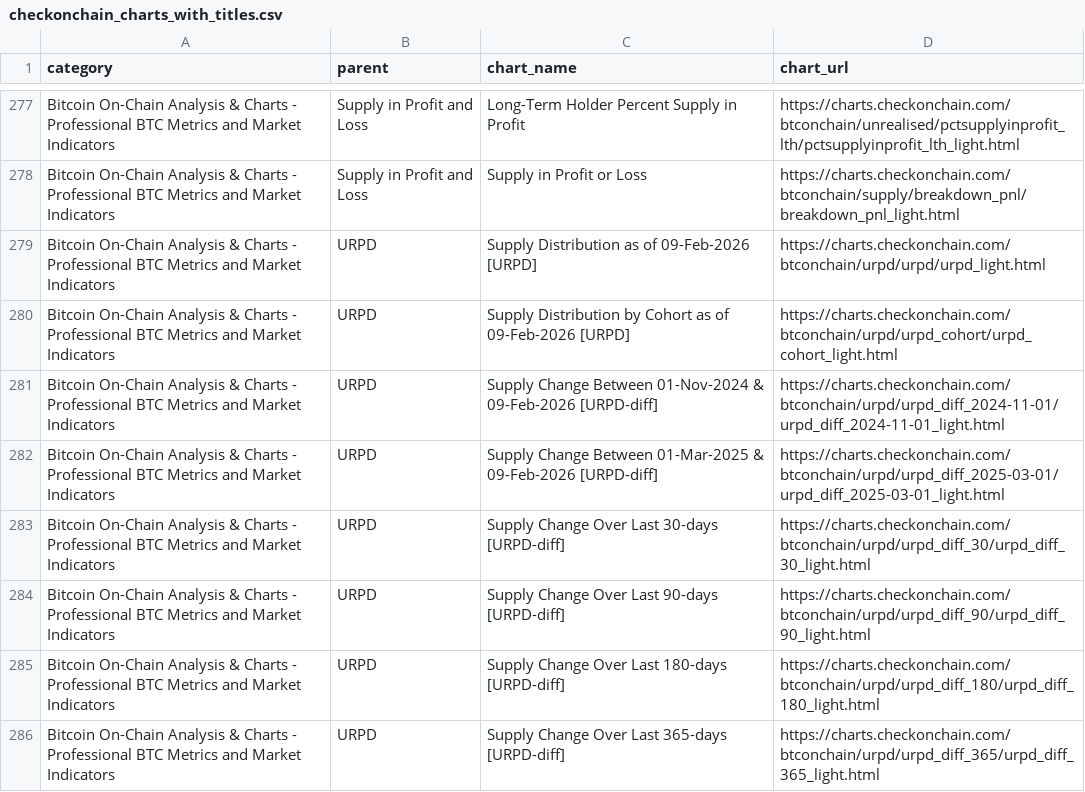
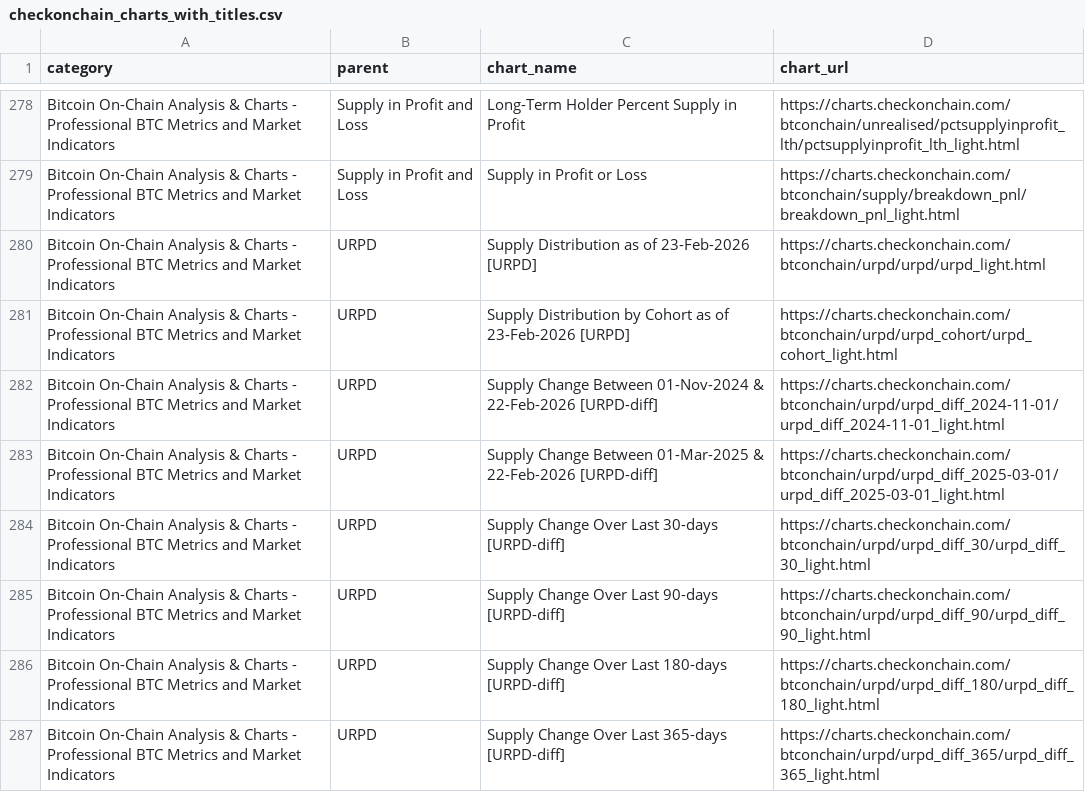
Before and after one commit to checkonchainweb/checkonchain-chart-search, a CSV file: checkonchain_charts_with_titles.csv, drawn as a sheet; only a part is shown, gaps mark what is left out; the diff covers the shown part only.

Commit message:
Add files via upload

```diff
--- a/checkonchain_charts_with_titles.csv
+++ b/checkonchain_charts_with_titles.csv
@@ -278,6 +279,6 @@ Bitcoin On-Chain Analysis & Charts - Professional BTC Metrics and Market Indicat
 Bitcoin On-Chain Analysis & Charts - Professional BTC Metrics and Market Indicators,Supply in Profit and Loss,Supply in Profit or Loss,https://charts.checkonchain.com/btconchain/supply/breakdown_pnl/breakdown_pnl_light.html
-Bitcoin On-Chain Analysis & Charts - Professional BTC Metrics and Market Indicators,URPD,Supply Distribution as of 09-Feb-2026 [URPD],https://charts.checkonchain.com/btconchain/urpd/urpd/urpd_light.html
-Bitcoin On-Chain Analysis & Charts - Professional BTC Metrics and Market Indicators,URPD,Supply Distribution by Cohort as of 09-Feb-2026 [URPD],https://charts.checkonchain.com/btconchain/urpd/urpd_cohort/urpd_cohort_light.html
-Bitcoin On-Chain Analysis & Charts - Professional BTC Metrics and Market Indicators,URPD,Supply Change Between 01-Nov-2024 & 09-Feb-2026 [URPD-diff],https://charts.checkonchain.com/btconchain/urpd/urpd_diff_2024-11-01/urpd_diff_2024-11-01_light.html
-Bitcoin On-Chain Analysis & Charts - Professional BTC Metrics and Market Indicators,URPD,Supply Change Between 01-Mar-2025 & 09-Feb-2026 [URPD-diff],https://charts.checkonchain.com/btconchain/urpd/urpd_diff_2025-03-01/urpd_diff_2025-03-01_light.html
+Bitcoin On-Chain Analysis & Charts - Professional BTC Metrics and Market Indicators,URPD,Supply Distribution as of 23-Feb-2026 [URPD],https://charts.checkonchain.com/btconchain/urpd/urpd/urpd_light.html
+Bitcoin On-Chain Analysis & Charts - Professional BTC Metrics and Market Indicators,URPD,Supply Distribution by Cohort as of 23-Feb-2026 [URPD],https://charts.checkonchain.com/btconchain/urpd/urpd_cohort/urpd_cohort_light.html
+Bitcoin On-Chain Analysis & Charts - Professional BTC Metrics and Market Indicators,URPD,Supply Change Between 01-Nov-2024 & 22-Feb-2026 [URPD-diff],https://charts.checkonchain.com/btconchain/urpd/urpd_diff_2024-11-01/urpd_diff_2024-11-01_light.html
+Bitcoin On-Chain Analysis & Charts - Professional BTC Metrics and Market Indicators,URPD,Supply Change Between 01-Mar-2025 & 22-Feb-2026 [URPD-diff],https://charts.checkonchain.com/btconchain/urpd/urpd_diff_2025-03-01/urpd_diff_2025-03-01_light.html
 Bitcoin On-Chain Analysis & Charts - Professional BTC Metrics and Market Indicators,URPD,Supply Change Over Last 30-days [URPD-diff],https://charts.checkonchain.com/btconchain/urpd/urpd_diff_30/urpd_diff_30_light.html
```
Also changed, not shown: 3 added rows and 9 edited cells elsewhere in this file.
